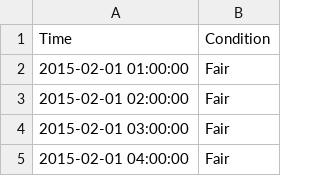
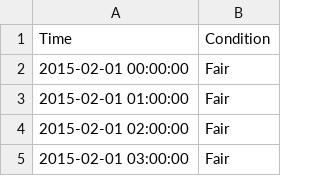
Before and after one commit to Divixity/Datavidenskab-P6, a CSV file: Development/GAI_2015_2016.csv, drawn as a sheet; only a part is shown; the shorter side is filled out with more unchanged rows; the diff names each change by its address in the sheet, - before the commit and + after, or states it on an @@ line.

```diff
--- a/Development/GAI_2015_2016.csv
+++ b/Development/GAI_2015_2016.csv
+row 2: 2015-02-01 00:00:00 | Fair
```
Also changed, not shown: 1 other file.
